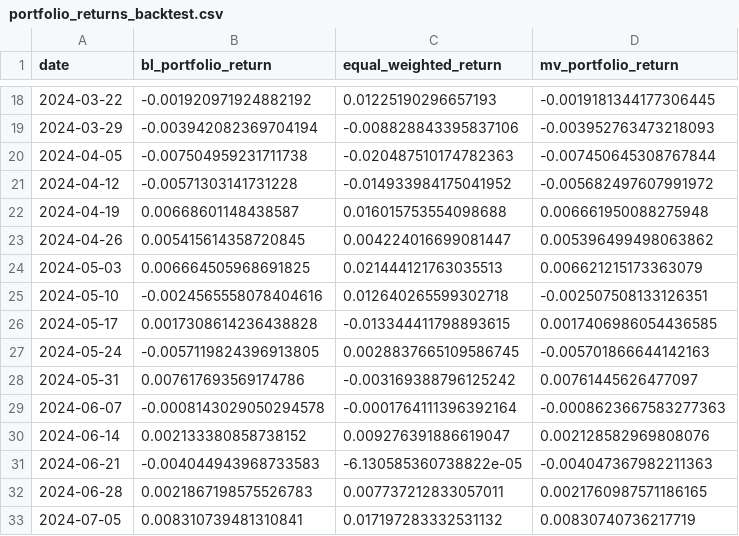
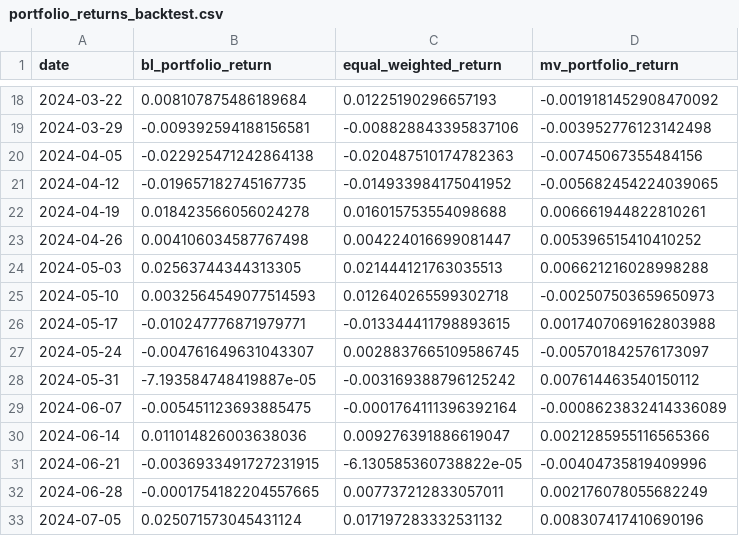
Before and after one commit to conquerv0/PortfolioAgent, a CSV file: data/evaluation/portfolio_returns_backtest.csv, drawn as a sheet; only a part is shown, gaps mark what is left out; the diff covers the shown part only.

```diff
--- a/data/evaluation/portfolio_returns_backtest.csv
+++ b/data/evaluation/portfolio_returns_backtest.csv
@@ -18,16 +18,16 @@ date,bl_portfolio_return,equal_weighted_return,mv_portfolio_return
-2024-03-22,-0.001920971924882192,0.01225190296657193,-0.0019181344177306445
-2024-03-29,-0.003942082369704194,-0.008828843395837106,-0.003952763473218093
-2024-04-05,-0.007504959231711738,-0.020487510174782363,-0.007450645308767844
-2024-04-12,-0.00571303141731228,-0.014933984175041952,-0.005682497607991972
-2024-04-19,0.00668601148438587,0.016015753554098688,0.006661950088275948
-2024-04-26,0.005415614358720845,0.004224016699081447,0.005396499498063862
-2024-05-03,0.006664505968691825,0.021444121763035513,0.006621215173363079
-2024-05-10,-0.0024565558078404616,0.012640265599302718,-0.002507508133126351
-2024-05-17,0.0017308614236438828,-0.013344411798893615,0.0017406986054436585
-2024-05-24,-0.0057119824396913805,0.0028837665109586745,-0.005701866644142163
-2024-05-31,0.007617693569174786,-0.003169388796125242,0.00761445626477097
-2024-06-07,-0.0008143029050294578,-0.0001764111396392164,-0.0008623667583277363
-2024-06-14,0.002133380858738152,0.009276391886619047,0.002128582969808076
-2024-06-21,-0.004044943968733583,-6.130585360738822e-05,-0.004047367982211363
-2024-06-28,0.0021867198575526783,0.007737212833057011,0.0021760987571186165
-2024-07-05,0.008310739481310841,0.017197283332531132,0.00830740736217719
+2024-03-22,0.008107875486189684,0.01225190296657193,-0.0019181452908470092
+2024-03-29,-0.009392594188156581,-0.008828843395837106,-0.003952776123142498
+2024-04-05,-0.022925471242864138,-0.020487510174782363,-0.00745067355484156
+2024-04-12,-0.019657182745167735,-0.014933984175041952,-0.005682454224039065
+2024-04-19,0.018423566056024278,0.016015753554098688,0.006661944822810261
+2024-04-26,0.004106034587767498,0.004224016699081447,0.005396515410410252
+2024-05-03,0.02563744344313305,0.021444121763035513,0.006621216028998288
+2024-05-10,0.0032564549077514593,0.012640265599302718,-0.002507503659650973
+2024-05-17,-0.010247776871979771,-0.013344411798893615,0.0017407069162803988
+2024-05-24,-0.004761649631043307,0.0028837665109586745,-0.005701842576173097
+2024-05-31,-7.193584748419887e-05,-0.003169388796125242,0.007614463540150112
+2024-06-07,-0.005451123693885475,-0.0001764111396392164,-0.0008623832414336089
+2024-06-14,0.011014826003638036,0.009276391886619047,0.0021285955116565366
+2024-06-21,-0.0036933491727231915,-6.130585360738822e-05,-0.00404735819409996
+2024-06-28,-0.0001754182204557665,0.007737212833057011,0.002176078055682249
+2024-07-05,0.025071573045431124,0.017197283332531132,0.008307417410690196
```
Also changed, not shown: 114 edited cells elsewhere in this file, data/predictions/equity_weekly_predictions.csv, 9 other files.
